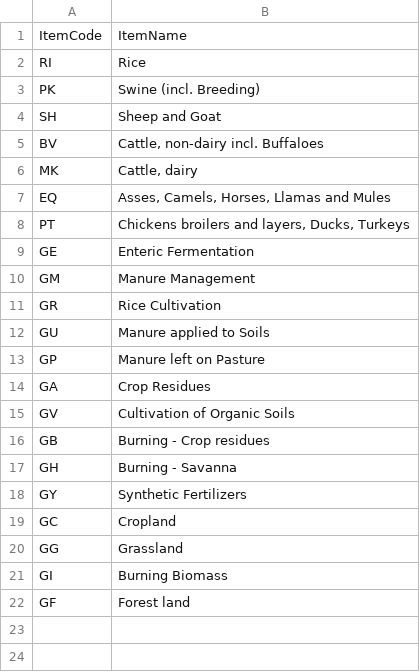
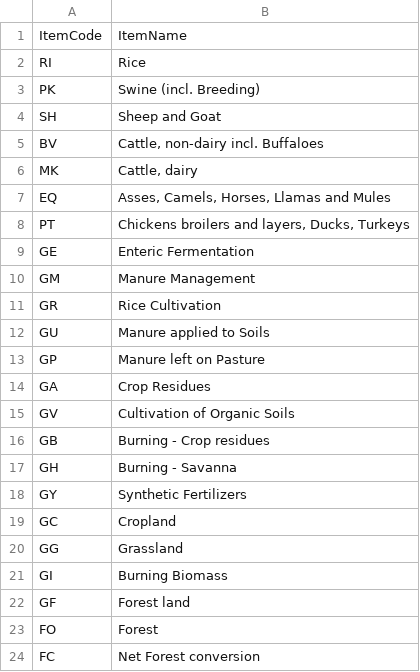
Before and after one commit to EBukin/GHGoutlook, a CSV file: mappingTables/itemsNames.csv, drawn as a sheet; the diff names each change by its address in the sheet, - before the commit and + after, or states it on an @@ line.

```diff
--- a/mappingTables/itemsNames.csv
+++ b/mappingTables/itemsNames.csv
+row 23: FO | Forest
+row 24: FC | Net Forest conversion
```
Also changed, not shown: mappingTables/fs_outlook_elements_mt.csv, mappingTables/fs_outlook_items_mt.csv, 2 other files.
